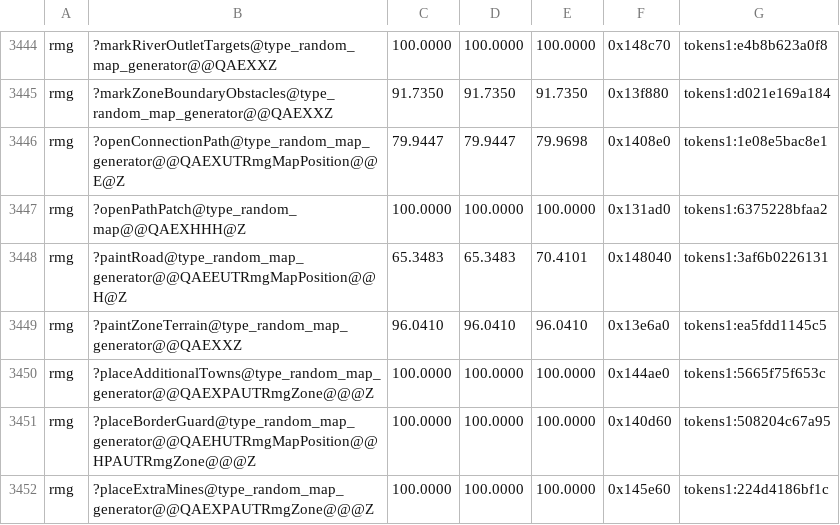
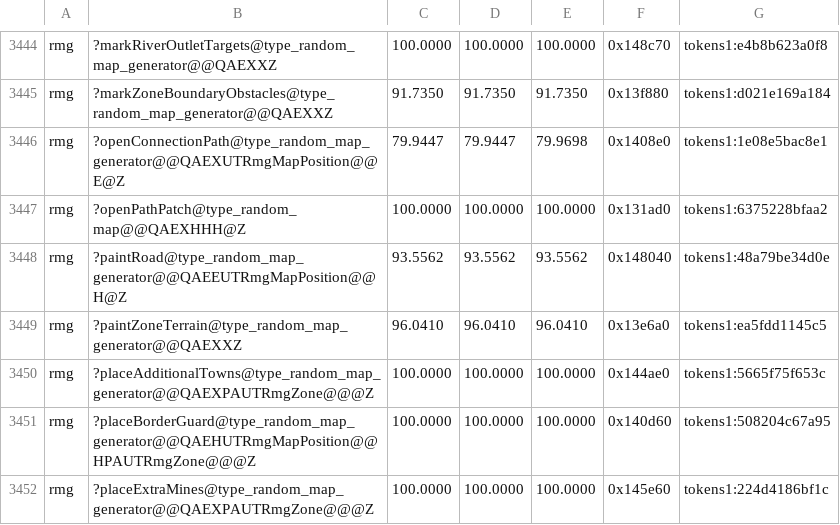
Before and after one commit to Simontwice/homm3-decomp, a TSV file: config/match_baseline.tsv, drawn as a sheet; only a part is shown, gaps mark what is left out.

```diff
--- a/config/match_baseline.tsv
+++ b/config/match_baseline.tsv
@@ -3447,3 +3447,3 @@ rmg	?openConnectionPath@type_random_map_generator@@QAEXUTRmgMapPosition@@E@Z	79.
 rmg	?openPathPatch@type_random_map@@QAEXHHH@Z	100.0000	100.0000	100.0000	0x131ad0	tokens1:6375228bfaa2
-rmg	?paintRoad@type_random_map_generator@@QAEEUTRmgMapPosition@@H@Z	65.3483	65.3483	70.4101	0x148040	tokens1:3af6b0226131
+rmg	?paintRoad@type_random_map_generator@@QAEEUTRmgMapPosition@@H@Z	93.5562	93.5562	93.5562	0x148040	tokens1:48a79be34d0e
 rmg	?paintZoneTerrain@type_random_map_generator@@QAEXXZ	96.0410	96.0410	96.0410	0x13e6a0	tokens1:ea5fdd1145c5
```
Also changed, not shown: 2 other files.
